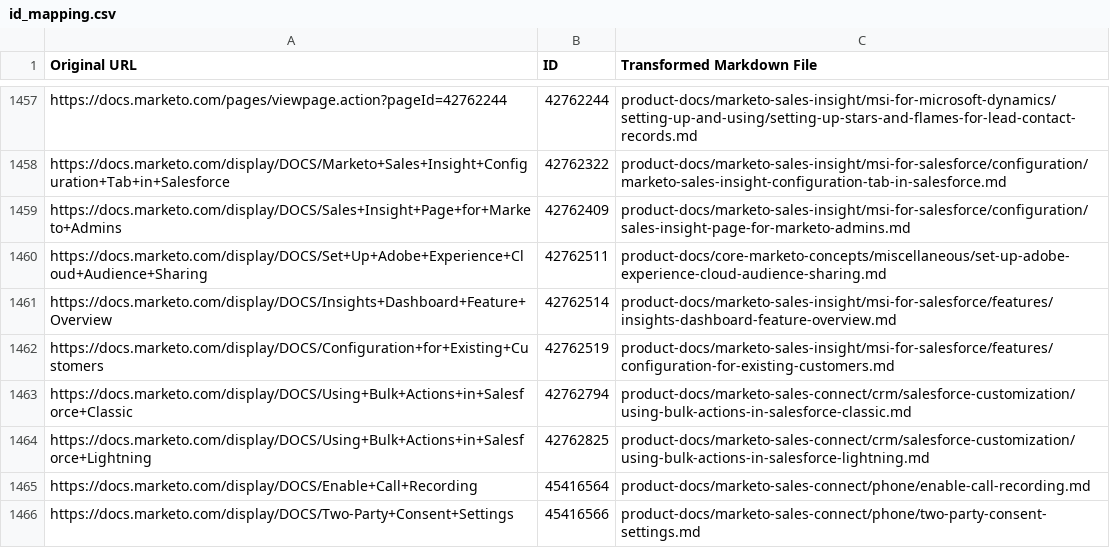
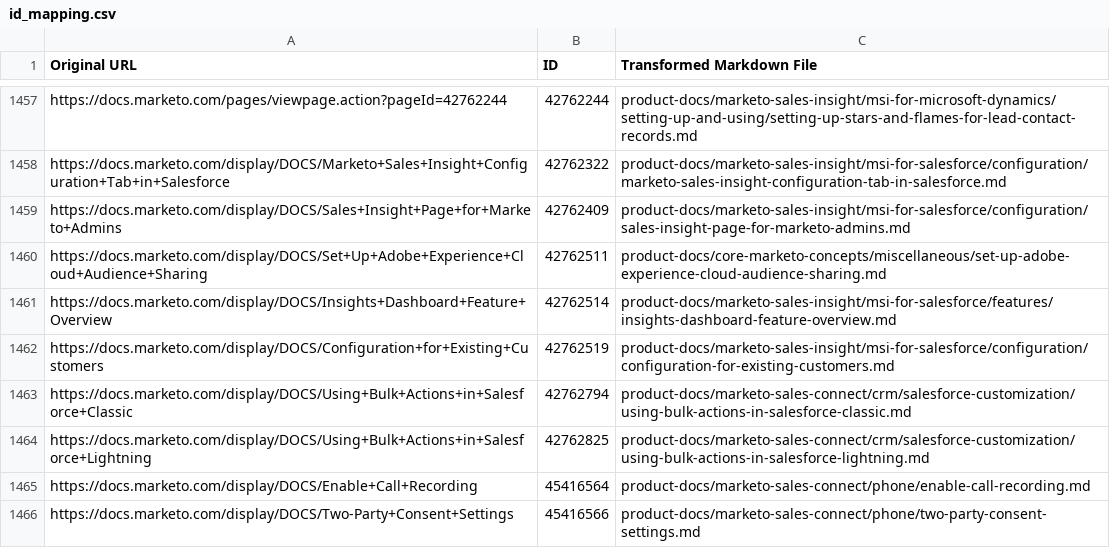
Before and after one commit to AdobeDocs/marketo.en, a CSV file: help/marketo/id_mapping.csv, drawn as a sheet; only a part is shown, gaps mark what is left out.

```diff
--- a/help/marketo/id_mapping.csv
+++ b/help/marketo/id_mapping.csv
@@ -1461,3 +1461,3 @@
 "https://docs.marketo.com/display/DOCS/Insights+Dashboard+Feature+Overview","42762514","product-docs/marketo-sales-insight/msi-for-salesforce/features/insights-dashboard-feature-overview.md"
-"https://docs.marketo.com/display/DOCS/Configuration+for+Existing+Customers","42762519","product-docs/marketo-sales-insight/msi-for-salesforce/features/configuration-for-existing-customers.md"
+"https://docs.marketo.com/display/DOCS/Configuration+for+Existing+Customers","42762519","product-docs/marketo-sales-insight/msi-for-salesforce/configuration/configuration-for-existing-customers.md"
 "https://docs.marketo.com/display/DOCS/Using+Bulk+Actions+in+Salesforce+Classic","42762794","product-docs/marketo-sales-connect/crm/salesforce-customization/using-bulk-actions-in-salesforce-classic.md"
```
Also changed, not shown: 2 other files.
